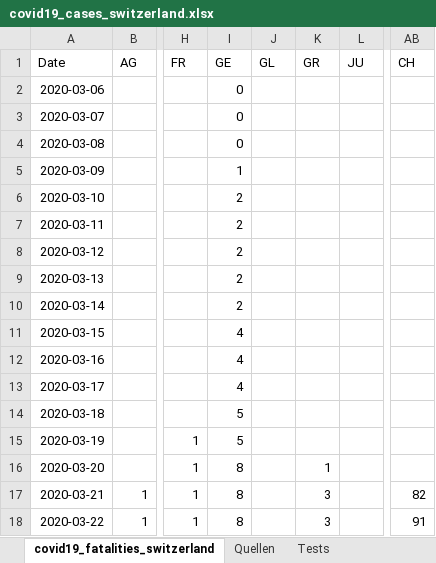
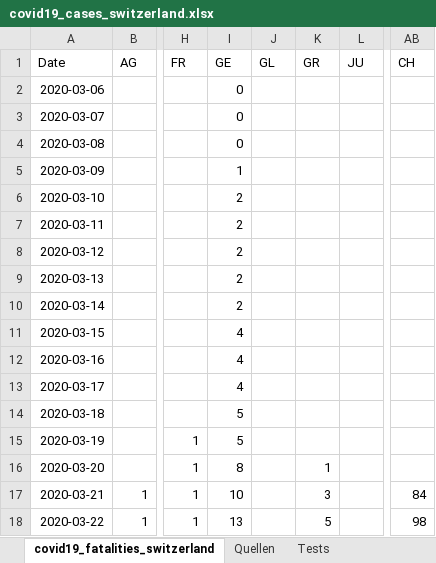
Before and after one commit to stat1x/covid19-cases-switzerland, an Excel workbook: covid19_cases_switzerland.xlsx, sheet covid19_fatalities_switzerland, drawn as a sheet; only a part is shown, gaps mark what is left out; values as stored, in another font and other column widths than the file's, no borders; the diff names each change by its address in the sheet, - before the commit and + after, or states it on an @@ line.

```diff
--- a/covid19_cases_switzerland.xlsx (sheet covid19_fatalities_switzerland)
+++ b/covid19_cases_switzerland.xlsx (sheet covid19_fatalities_switzerland)
-I17 (GE): 8
+I17 (GE): 10
-AB17 (CH): 82
+AB17 (CH): 84
-I18 (GE): 8
+I18 (GE): 13
-K18 (GR): 3
+K18 (GR): 5
-AB18 (CH): 91
+AB18 (CH): 98
```
Also changed, not shown: sheet covid19_cases_switzerland, 3 other files.
